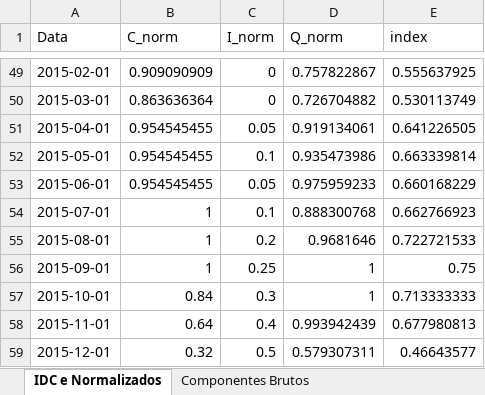
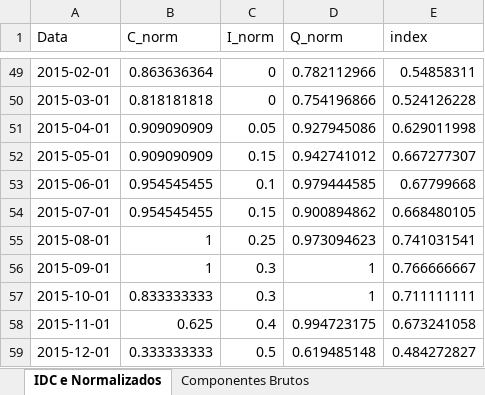
Before and after one commit to matheuscarrijo/IDC, an Excel workbook: data/processed/idc_data.xlsx, sheet IDC e Normalizados, drawn as a sheet; only a part is shown, gaps mark what is left out; values as stored, in another font and other column widths than the file's, no borders; the diff covers the shown part only; the diff names each change by its address in the sheet, - before the commit and + after, or states it on an @@ line.

```diff
--- a/data/processed/idc_data.xlsx (sheet IDC e Normalizados)
+++ b/data/processed/idc_data.xlsx (sheet IDC e Normalizados)
-B49 (C_norm): 0.909090909
+B49 (C_norm): 0.863636364
-D49 (Q_norm): 0.757822867
+D49 (Q_norm): 0.782112966
-E49 (index): 0.555637925
+E49 (index): 0.54858311
-B50 (C_norm): 0.863636364
+B50 (C_norm): 0.818181818
-D50 (Q_norm): 0.726704882
+D50 (Q_norm): 0.754196866
-E50 (index): 0.530113749
+E50 (index): 0.524126228
-B51:B52 (C_norm): 0.954545455
+B51:B52 (C_norm): 0.909090909
-D51 (Q_norm): 0.919134061
+D51 (Q_norm): 0.927945086
-E51 (index): 0.641226505
+E51 (index): 0.629011998
-C52 (I_norm): 0.1
+C52 (I_norm): 0.15
-D52 (Q_norm): 0.935473986
+D52 (Q_norm): 0.942741012
-E52 (index): 0.663339814
+E52 (index): 0.667277307
-C53 (I_norm): 0.05
+C53 (I_norm): 0.1
-D53 (Q_norm): 0.975959233
+D53 (Q_norm): 0.979444585
-E53 (index): 0.660168229
+E53 (index): 0.67799668
-B54 (C_norm): 1
+B54 (C_norm): 0.954545455
-C54 (I_norm): 0.1
+C54 (I_norm): 0.15
-D54 (Q_norm): 0.888300768
+D54 (Q_norm): 0.900894862
-E54 (index): 0.662766923
+E54 (index): 0.668480105
-C55 (I_norm): 0.2
+C55 (I_norm): 0.25
-D55 (Q_norm): 0.9681646
+D55 (Q_norm): 0.973094623
-E55 (index): 0.722721533
+E55 (index): 0.741031541
-C56 (I_norm): 0.25
+C56 (I_norm): 0.3
-E56 (index): 0.75
+E56 (index): 0.766666667
-B57 (C_norm): 0.84
+B57 (C_norm): 0.833333333
-E57 (index): 0.713333333
+E57 (index): 0.711111111
-B58 (C_norm): 0.64
+B58 (C_norm): 0.625
-D58 (Q_norm): 0.993942439
+D58 (Q_norm): 0.994723175
-E58 (index): 0.677980813
+E58 (index): 0.673241058
-B59 (C_norm): 0.32
+B59 (C_norm): 0.333333333
-D59 (Q_norm): 0.579307311
+D59 (Q_norm): 0.619485148
-E59 (index): 0.46643577
+E59 (index): 0.484272827
```
Also changed, not shown: 1 added row and 452 edited cells elsewhere in this sheet, sheet Componentes Brutos, 19 other files.
